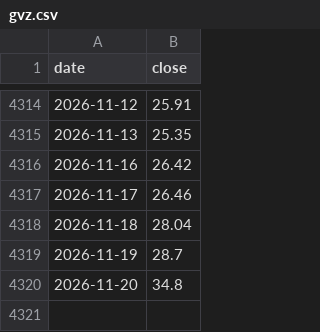
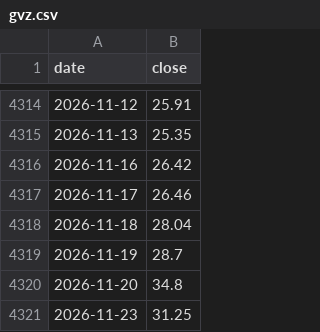
Before and after one commit to Allenvip1/G-F-U-T, a CSV file: data/gvz.csv, drawn as a sheet; only a part is shown, gaps mark what is left out.

```diff
--- a/data/gvz.csv
+++ b/data/gvz.csv
@@ -4320 +4320,2 @@ date,close
 2026-11-20,34.8
+2026-11-23,31.25
```
Also changed, not shown: data/price_gold.csv, data/price_silver.csv, 2 other files.
